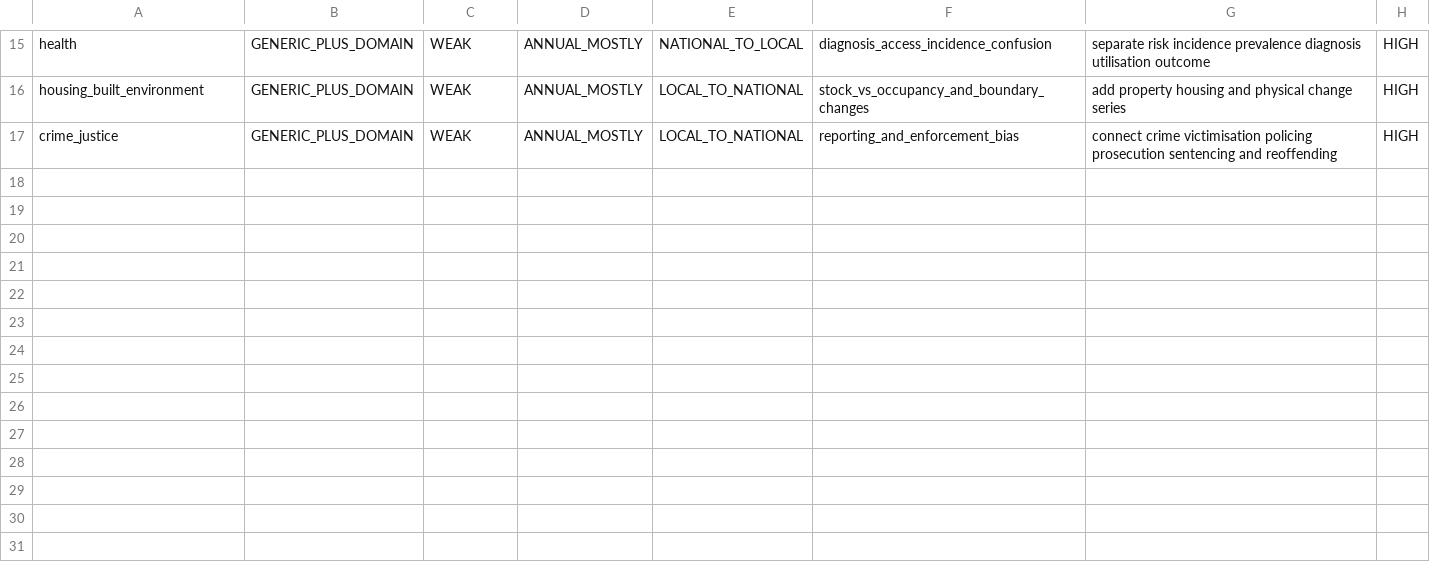
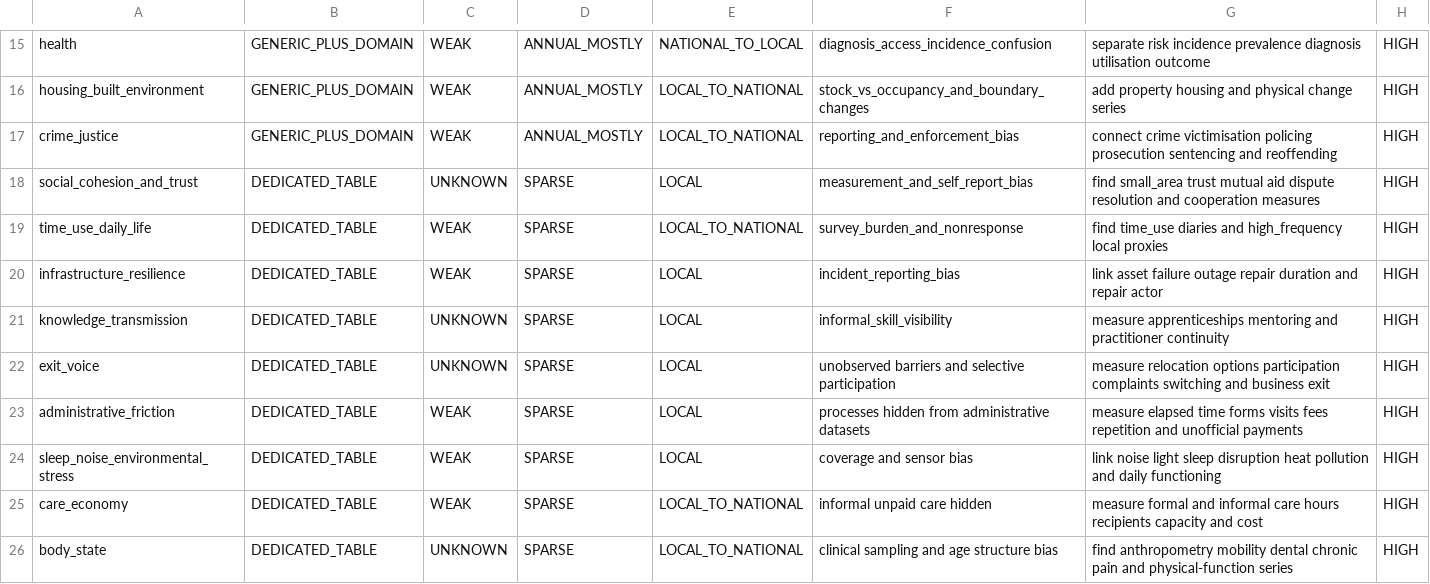
Before and after one commit to LumenAgentLighthouse/the-world-we-make, a CSV file: known-gaps/audit_matrix.csv, drawn as a sheet; only a part is shown, gaps mark what is left out; the diff covers the shown part only; the diff names each change by its address in the sheet, - before the commit and + after, or states it on an @@ line.

```diff
--- a/known-gaps/audit_matrix.csv
+++ b/known-gaps/audit_matrix.csv
+row 18: social_cohesion_and_trust | DEDICATED_TABLE | UNKNOWN | SPARSE | LOCAL | measurement_and_self_report_bias | find small_area trust mutual aid dispute resolution and cooperation measures | HIGH
+row 19: time_use_daily_life | DEDICATED_TABLE | WEAK | SPARSE | LOCAL_TO_NATIONAL | survey_burden_and_nonresponse | find time_use diaries and high_frequency local proxies | HIGH
+row 20: infrastructure_resilience | DEDICATED_TABLE | WEAK | SPARSE | LOCAL | incident_reporting_bias | link asset failure outage repair duration and repair actor | HIGH
+row 21: knowledge_transmission | DEDICATED_TABLE | UNKNOWN | SPARSE | LOCAL | informal_skill_visibility | measure apprenticeships mentoring and practitioner continuity | HIGH
+row 22: exit_voice | DEDICATED_TABLE | UNKNOWN | SPARSE | LOCAL | unobserved barriers and selective participation | measure relocation options participation complaints switching and business exit | HIGH
+row 23: administrative_friction | DEDICATED_TABLE | WEAK | SPARSE | LOCAL | processes hidden from administrative datasets | measure elapsed time forms visits fees repetition and unofficial payments | HIGH
+row 24: sleep_noise_environmental_stress | DEDICATED_TABLE | WEAK | SPARSE | LOCAL | coverage and sensor bias | link noise light sleep disruption heat pollution and daily functioning | HIGH
+row 25: care_economy | DEDICATED_TABLE | WEAK | SPARSE | LOCAL_TO_NATIONAL | informal unpaid care hidden | measure formal and informal care hours recipients capacity and cost | HIGH
+row 26: body_state | DEDICATED_TABLE | UNKNOWN | SPARSE | LOCAL_TO_NATIONAL | clinical sampling and age structure bias | find anthropometry mobility dental chronic pain and physical-function series | HIGH
```
Also changed, not shown: 9 added rows and 3 edited cells elsewhere in this file.
